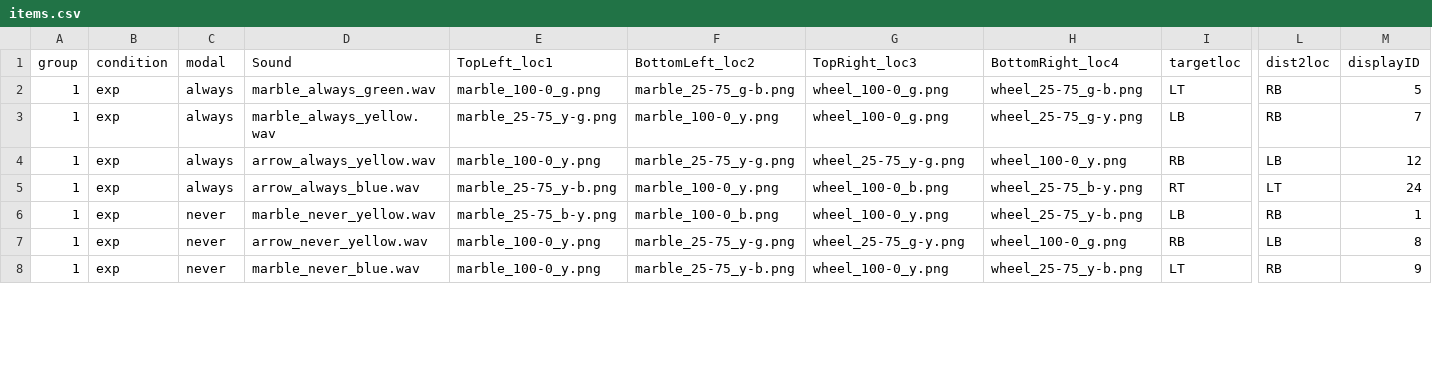
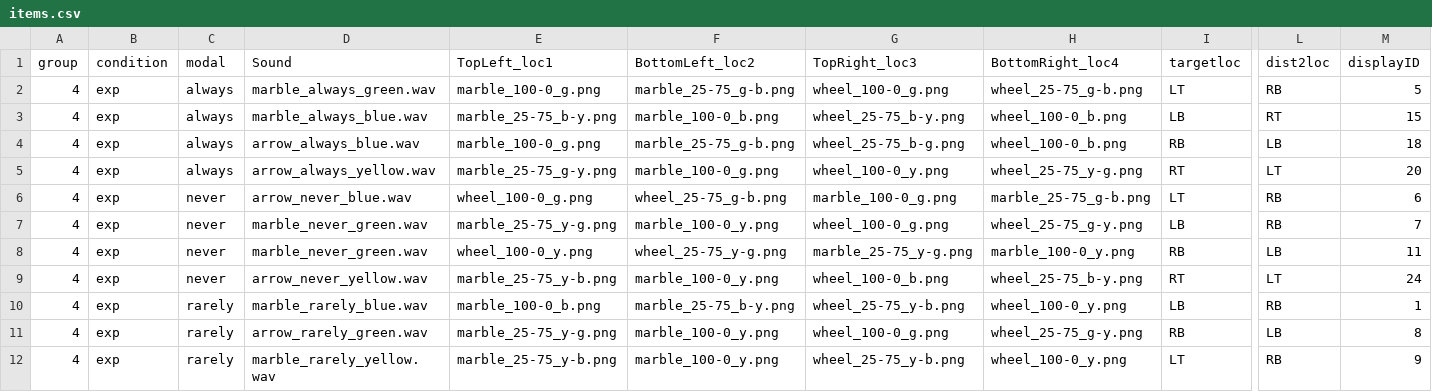
Before and after one commit to sunchaosc/scalar-eyetrack, a CSV file: chunk_includes/items.csv, drawn as a sheet; only a part is shown, gaps mark what is left out; addresses are those after the commit; rows hold the shown columns only; the diff covers the shown part only; the diff names each change by its address in the sheet, - before the commit and + after, or states it on an @@ line.

Commit message:
update lists

```diff
--- a/chunk_includes/items.csv
+++ b/chunk_includes/items.csv
-A2 (group): 1
+A2 (group): 4
+row 3: 4 | exp | always | marble_always_blue.wav | marble_25-75_b-y.png | marble_100-0_b.png | wheel_25-75_b-y.png | wheel_100-0_b.png | LB | RT | 15
+row 4: 4 | exp | always | arrow_always_blue.wav | marble_100-0_g.png | marble_25-75_g-b.png | wheel_25-75_b-g.png | wheel_100-0_b.png | RB | LB | 18
+row 5: 4 | exp | always | arrow_always_yellow.wav | marble_25-75_g-y.png | marble_100-0_g.png | wheel_100-0_y.png | wheel_25-75_y-g.png | RT | LT | 20
+row 6: 4 | exp | never | arrow_never_blue.wav | wheel_100-0_g.png | wheel_25-75_g-b.png | marble_100-0_g.png | marble_25-75_g-b.png | LT | RB | 6
-A7:A12 (group): 1
+A7:A12 (group): 4
-C7:C9 (modal): always
+C7:C9 (modal): never
-D7 (Sound): marble_always_yellow.wav
+D7 (Sound): marble_never_green.wav
-D8 (Sound): arrow_always_yellow.wav
+D8 (Sound): marble_never_green.wav
-E8 (TopLeft_loc1): marble_100-0_y.png
+E8 (TopLeft_loc1): wheel_100-0_y.png
-F8 (BottomLeft_loc2): marble_25-75_y-g.png
+F8 (BottomLeft_loc2): wheel_25-75_y-g.png
-G8 (TopRight_loc3): wheel_25-75_y-g.png
+G8 (TopRight_loc3): marble_25-75_y-g.png
-H8 (BottomRight_loc4): wheel_100-0_y.png
+H8 (BottomRight_loc4): marble_100-0_y.png
-M8 (displayID): 12
+M8 (displayID): 11
-D9 (Sound): arrow_always_blue.wav
+D9 (Sound): arrow_never_yellow.wav
-C10:C12 (modal): never
+C10:C12 (modal): rarely
-D10 (Sound): marble_never_yellow.wav
+D10 (Sound): marble_rarely_blue.wav
-E10 (TopLeft_loc1): marble_25-75_b-y.png
+E10 (TopLeft_loc1): marble_100-0_b.png
-F10 (BottomLeft_loc2): marble_100-0_b.png
+F10 (BottomLeft_loc2): marble_25-75_b-y.png
-G10 (TopRight_loc3): wheel_100-0_y.png
+G10 (TopRight_loc3): wheel_25-75_y-b.png
-H10 (BottomRight_loc4): wheel_25-75_y-b.png
+H10 (BottomRight_loc4): wheel_100-0_y.png
-D11 (Sound): arrow_never_yellow.wav
+D11 (Sound): arrow_rarely_green.wav
-E11 (TopLeft_loc1): marble_100-0_y.png
+E11 (TopLeft_loc1): marble_25-75_y-g.png
-F11 (BottomLeft_loc2): marble_25-75_y-g.png
+F11 (BottomLeft_loc2): marble_100-0_y.png
-G11 (TopRight_loc3): wheel_25-75_g-y.png
+G11 (TopRight_loc3): wheel_100-0_g.png
-H11 (BottomRight_loc4): wheel_100-0_g.png
+H11 (BottomRight_loc4): wheel_25-75_g-y.png
-D12 (Sound): marble_never_blue.wav
+D12 (Sound): marble_rarely_yellow.wav
-E12 (TopLeft_loc1): marble_100-0_y.png
+E12 (TopLeft_loc1): marble_25-75_y-b.png
-F12 (BottomLeft_loc2): marble_25-75_y-b.png
+F12 (BottomLeft_loc2): marble_100-0_y.png
-G12 (TopRight_loc3): wheel_100-0_y.png
+G12 (TopRight_loc3): wheel_25-75_y-b.png
-H12 (BottomRight_loc4): wheel_25-75_y-b.png
+H12 (BottomRight_loc4): wheel_100-0_y.png
```
Also changed, not shown: 4 removed rows and 47 edited cells elsewhere in this file, 1 other file.
